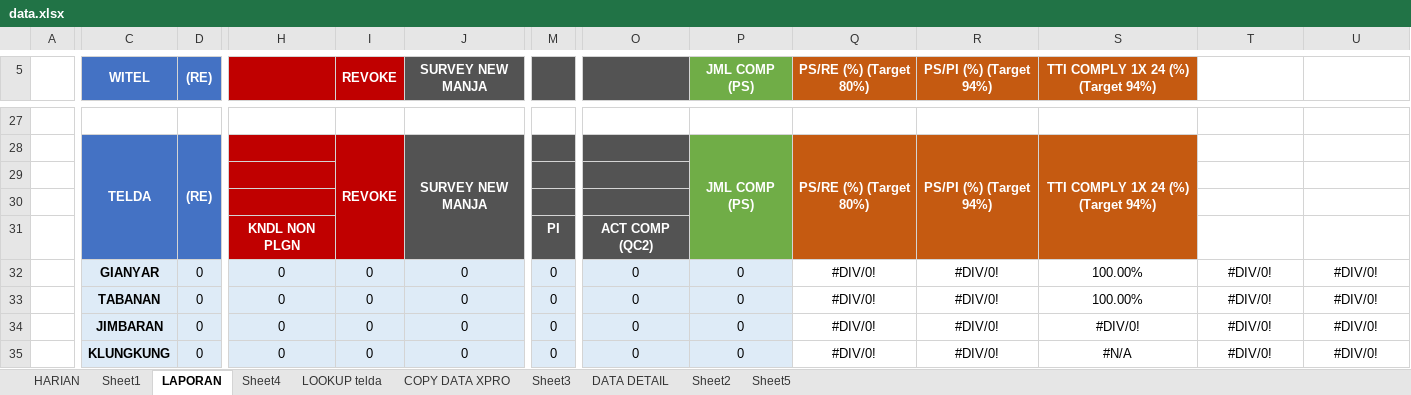
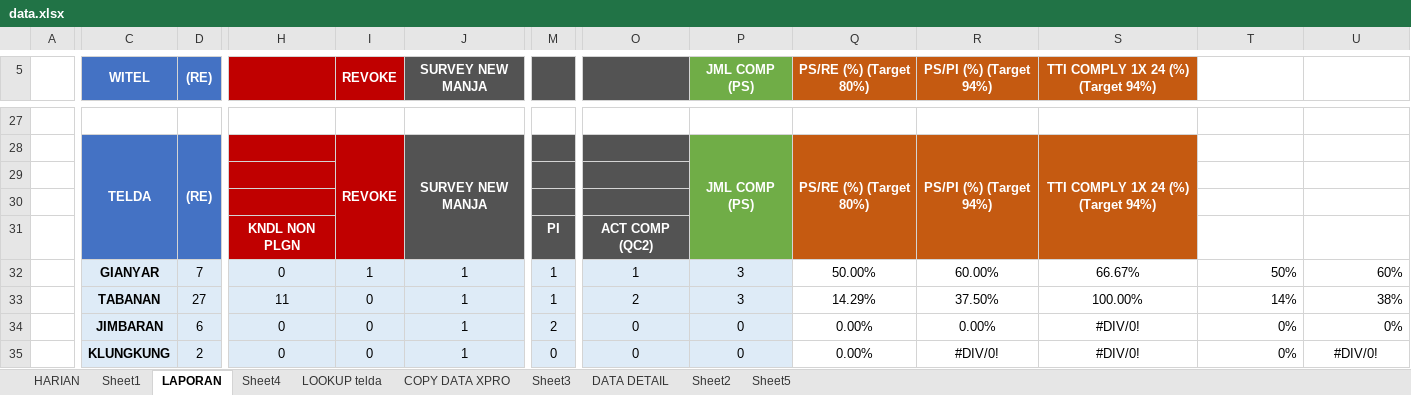
Before and after one commit to dediriant3-a11y/dashboard-ReportJBN, an Excel workbook: data.xlsx, sheet LAPORAN, drawn as a sheet; only a part is shown, gaps mark what is left out; values as stored, in another font and other column widths than the file's, no borders; conditional formats not drawn; the diff covers the shown part only; the diff names each change by its address in the sheet, - before the commit and + after, or states it on an @@ line.

```diff
--- a/data.xlsx (sheet LAPORAN)
+++ b/data.xlsx (sheet LAPORAN)
-D32 ((RE)): 0
+D32 ((RE)): 7
-I32 (REVOKE): 0
+I32 (REVOKE): 1
-J32:J35 (SURVEY NEW MANJA): 0
+J32:J35 (SURVEY NEW MANJA): 1
-M32:M33: 0
+M32:M33: 1
-O32: 0
+O32: 1
-P32:P33 (JML COMP (PS)): 0
+P32:P33 (JML COMP (PS)): 3
-Q32 (PS/RE (%) (Target 80%)): #DIV/0!
+Q32 (PS/RE (%) (Target 80%)): 50.00%
-R32 (PS/PI (%) (Target 94%)): #DIV/0!
+R32 (PS/PI (%) (Target 94%)): 60.00%
-S32: 100.00%
+S32: 66.67%
-T32: #DIV/0!
+T32: 50%
-T32:U34 alignment: center
+T32:U34 alignment: right
-U32: #DIV/0!
+U32: 60%
-D33 ((RE)): 0
+D33 ((RE)): 27
-H33: 0
+H33: 11
-O33: 0
+O33: 2
-Q33 (PS/RE (%) (Target 80%)): #DIV/0!
+Q33 (PS/RE (%) (Target 80%)): 14.29%
-R33 (PS/PI (%) (Target 94%)): #DIV/0!
+R33 (PS/PI (%) (Target 94%)): 37.50%
-T33: #DIV/0!
+T33: 14%
-U33: #DIV/0!
+U33: 38%
-D34 ((RE)): 0
+D34 ((RE)): 6
-M34: 0
+M34: 2
-Q34:Q35 (PS/RE (%) (Target 80%)): #DIV/0!
+Q34:Q35 (PS/RE (%) (Target 80%)): 0.00%
-R34 (PS/PI (%) (Target 94%)): #DIV/0!
+R34 (PS/PI (%) (Target 94%)): 0.00%
-T34:T35: #DIV/0!
+T34:T35: 0%
-U34: #DIV/0!
+U34: 0%
-D35 ((RE)): 0
+D35 ((RE)): 2
-S35: #N/A
+S35: #DIV/0!
-T35 alignment: center
+T35 alignment: right
```
Also changed, not shown: 1 added row, 1 removed row, 377 edited cells and cell formats elsewhere in this sheet, sheet DATA DETAIL, sheet COPY DATA XPRO, sheet HARIAN, sheet LOOKUP telda, sheet Sheet3, sheet Sheet4, 1 more sheet, formulas that keep their value, charts or pictures.
